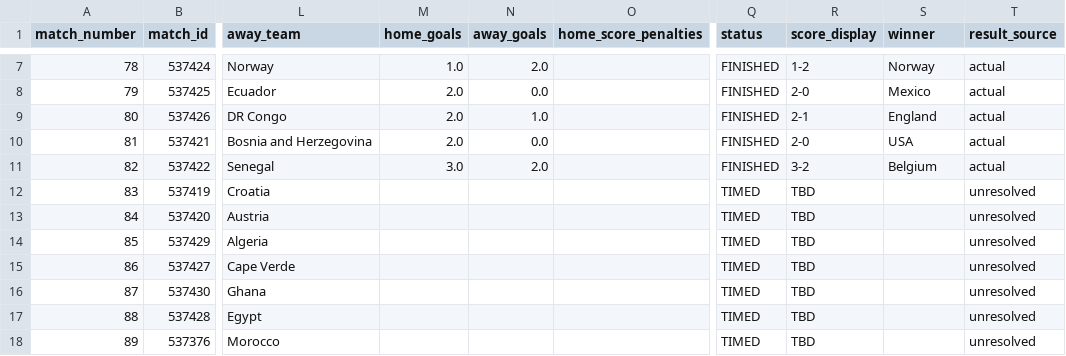
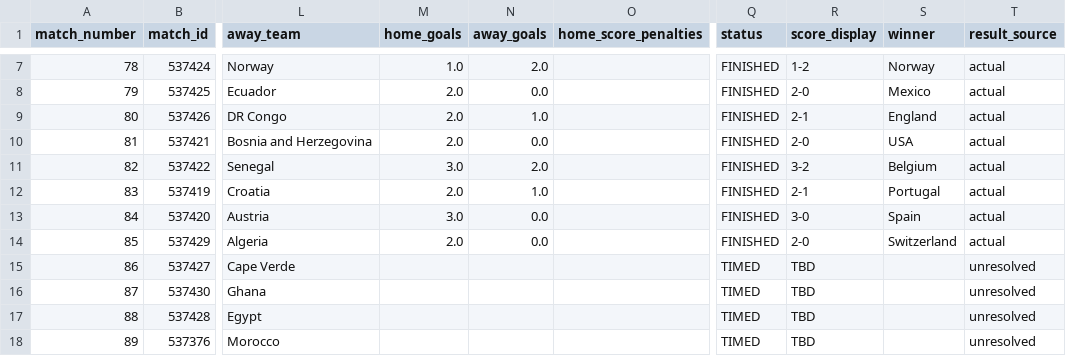
Before and after one commit to sabinorio-tech/World-Cup-Match-Prediction, a CSV file: data/processed/knockout_matches.csv, drawn as a sheet; only a part is shown, gaps mark what is left out; the diff names each change by its address in the sheet, - before the commit and + after, or states it on an @@ line.

```diff
--- a/data/processed/knockout_matches.csv
+++ b/data/processed/knockout_matches.csv
-M12 (home_goals): (empty)
+M12 (home_goals): 2.0
-N12 (away_goals): (empty)
+N12 (away_goals): 1.0
-Q12:Q14 (status): TIMED
+Q12:Q14 (status): FINISHED
-R12 (score_display): TBD
+R12 (score_display): 2-1
-S12 (winner): (empty)
+S12 (winner): Portugal
-T12:T14 (result_source): unresolved
+T12:T14 (result_source): actual
-M13 (home_goals): (empty)
+M13 (home_goals): 3.0
-N13:N14 (away_goals): (empty)
+N13:N14 (away_goals): 0.0
-R13 (score_display): TBD
+R13 (score_display): 3-0
-S13 (winner): (empty)
+S13 (winner): Spain
-M14 (home_goals): (empty)
+M14 (home_goals): 2.0
-R14 (score_display): TBD
+R14 (score_display): 2-0
-S14 (winner): (empty)
+S14 (winner): Switzerland
```
Also changed, not shown: data/processed/live_matches.csv, 1 other file.
